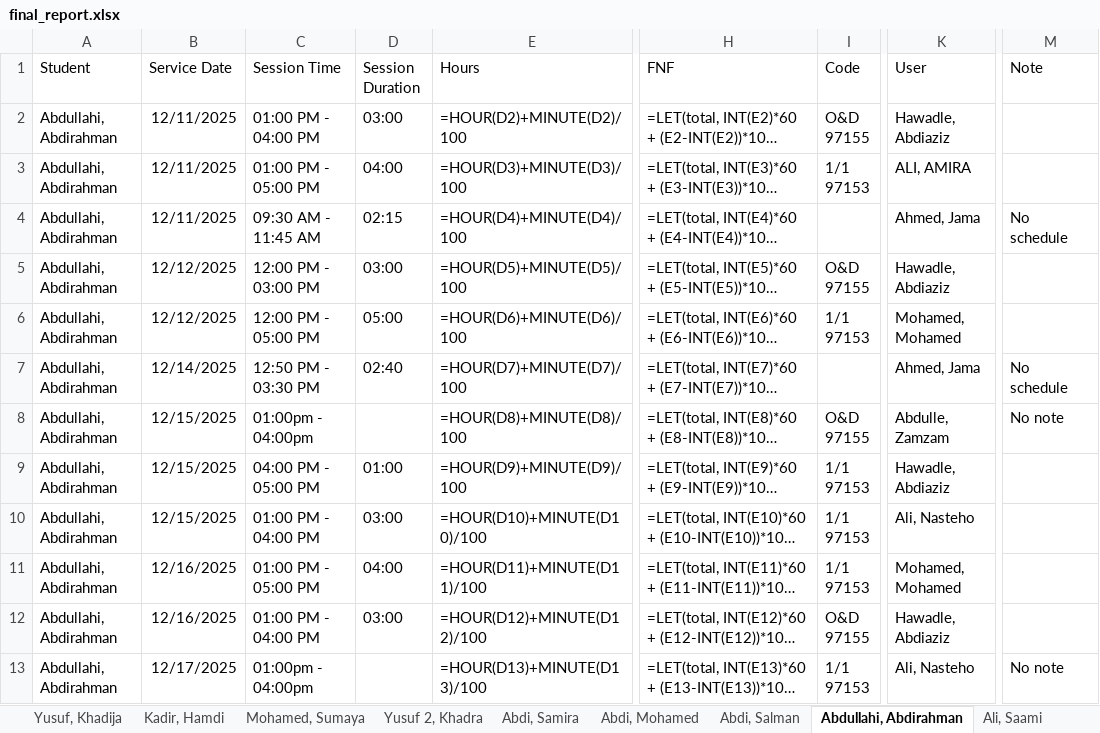
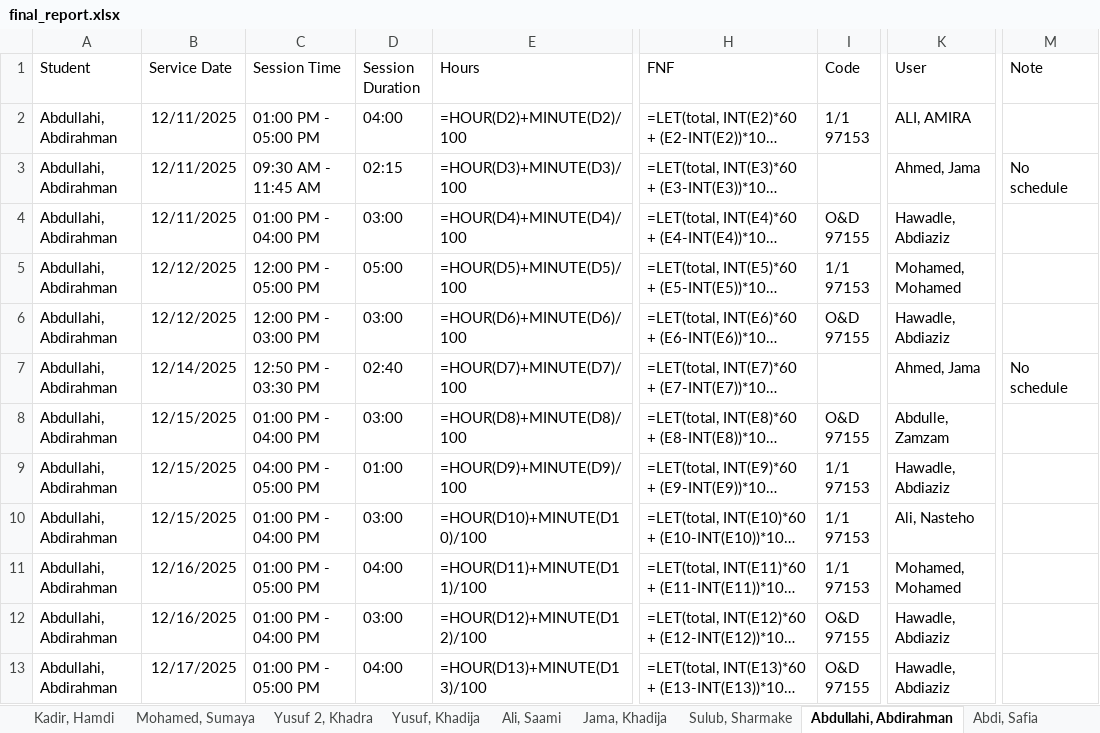
Before and after one commit to ahmedaliibrahim01/note, an Excel workbook: uploads/final_report.xlsx, sheet Abdullahi, Abdirahman, drawn as a sheet; only a part is shown, gaps mark what is left out; long unchanged cells end in …; values as stored, in another font and other column widths than the file's, no borders; formulas without a stored value are shown as written; ↵ is a line break in a cell; the diff covers the shown part only; the diff names each change by its address in the sheet, - before the commit and + after, or states it on an @@ line.

```diff
--- a/uploads/final_report.xlsx (sheet Abdullahi, Abdirahman)
+++ b/uploads/final_report.xlsx (sheet Abdullahi, Abdirahman)
@@ sheet tab order changed: Kadir, Hamdi | Mohamed, Sumaya | Yusuf 2, Khadra | Yusuf, Khadija | Ali, Saami | Jama, Khadija | Sulub, Sharmake | Abdullahi, Abdirahman | Abdi, Safia @@
-C2 (Session Time): 01:00 PM - 04:00 PM
+C2 (Session Time): 01:00 PM - 05:00 PM
-D2 (Session Duration): 03:00
+D2 (Session Duration): 04:00
-I2 (Code): O&D ↵ 97155
+I2 (Code): 1/1 ↵ 97153
-K2 (User): Hawadle, Abdiaziz
+K2 (User): ALI, AMIRA
-C3 (Session Time): 01:00 PM - 05:00 PM
+C3 (Session Time): 09:30 AM - 11:45 AM
-D3 (Session Duration): 04:00
+D3 (Session Duration): 02:15
-I3 (Code): 1/1 ↵ 97153
+I3 (Code): (empty)
-K3 (User): ALI, AMIRA
+K3 (User): Ahmed, Jama
-M3 (Note): (empty)
+M3 (Note): No schedule
-C4 (Session Time): 09:30 AM - 11:45 AM
+C4 (Session Time): 01:00 PM - 04:00 PM
-D4 (Session Duration): 02:15
+D4 (Session Duration): 03:00
-I4 (Code): (empty)
+I4 (Code): O&D ↵ 97155
-K4 (User): Ahmed, Jama
+K4 (User): Hawadle, Abdiaziz
-M4 (Note): No schedule
+M4 (Note): (empty)
-C5 (Session Time): 12:00 PM - 03:00 PM
+C5 (Session Time): 12:00 PM - 05:00 PM
-D5 (Session Duration): 03:00
+D5 (Session Duration): 05:00
-I5 (Code): O&D ↵ 97155
+I5 (Code): 1/1 ↵ 97153
-K5 (User): Hawadle, Abdiaziz
+K5 (User): Mohamed, Mohamed
-C6 (Session Time): 12:00 PM - 05:00 PM
+C6 (Session Time): 12:00 PM - 03:00 PM
-D6 (Session Duration): 05:00
+D6 (Session Duration): 03:00
-I6 (Code): 1/1 ↵ 97153
+I6 (Code): O&D ↵ 97155
-K6 (User): Mohamed, Mohamed
+K6 (User): Hawadle, Abdiaziz
-C8 (Session Time): 01:00pm - 04:00pm
+C8 (Session Time): 01:00 PM - 04:00 PM
-D8 (Session Duration): (empty)
+D8 (Session Duration): 03:00
-M8 (Note): No note
+M8 (Note): (empty)
-C13 (Session Time): 01:00pm - 04:00pm
+C13 (Session Time): 01:00 PM - 05:00 PM
-D13 (Session Duration): (empty)
+D13 (Session Duration): 04:00
-I13 (Code): 1/1 ↵ 97153
+I13 (Code): O&D ↵ 97155
-K13 (User): Ali, Nasteho
+K13 (User): Hawadle, Abdiaziz
-M13 (Note): No note
+M13 (Note): (empty)
```
Also changed, not shown: 2 removed rows and 32 edited cells elsewhere in this sheet, sheet Note, sheet Full Students, sheet Daily, sheet Abdulkadir, Nadra, sheet Abdi, Safia, sheet Kadir, Hamdi, 12 more sheets, 6 other files.
